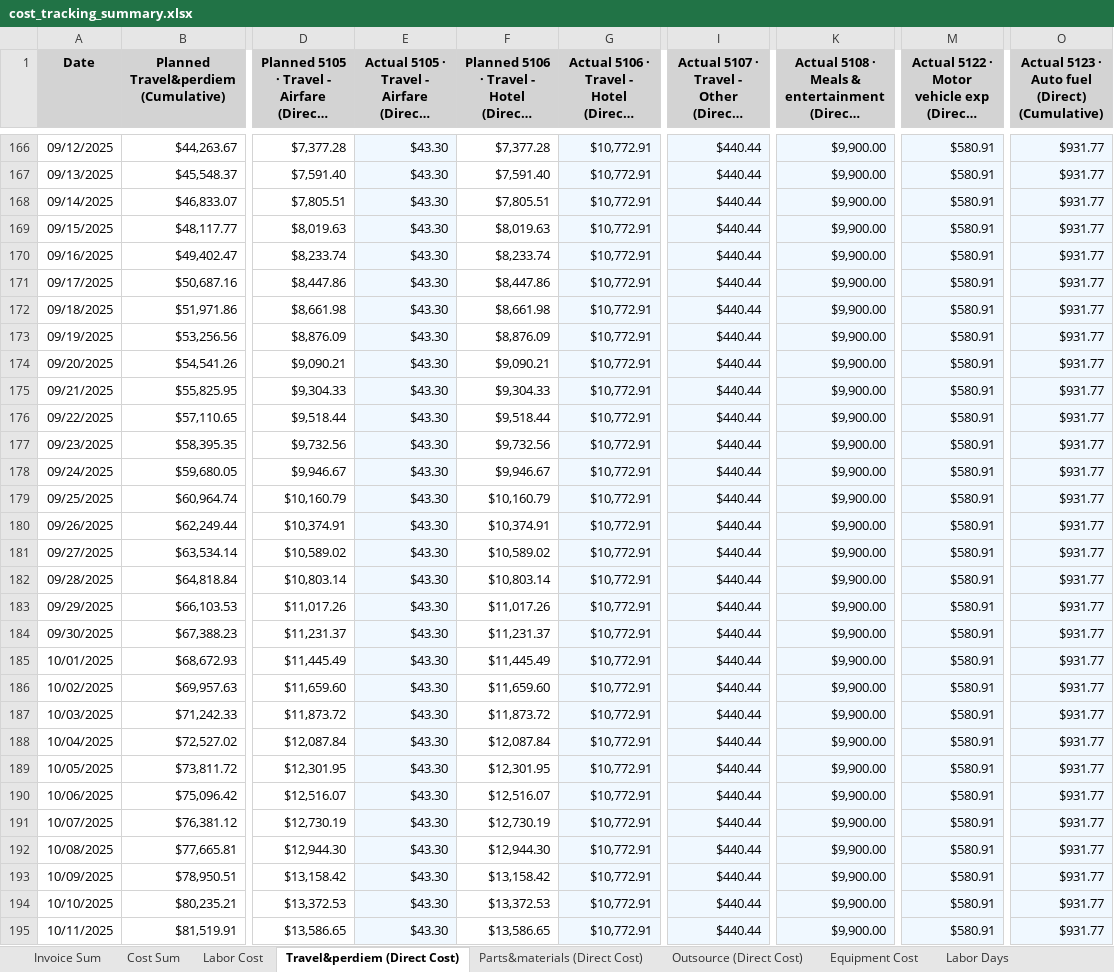
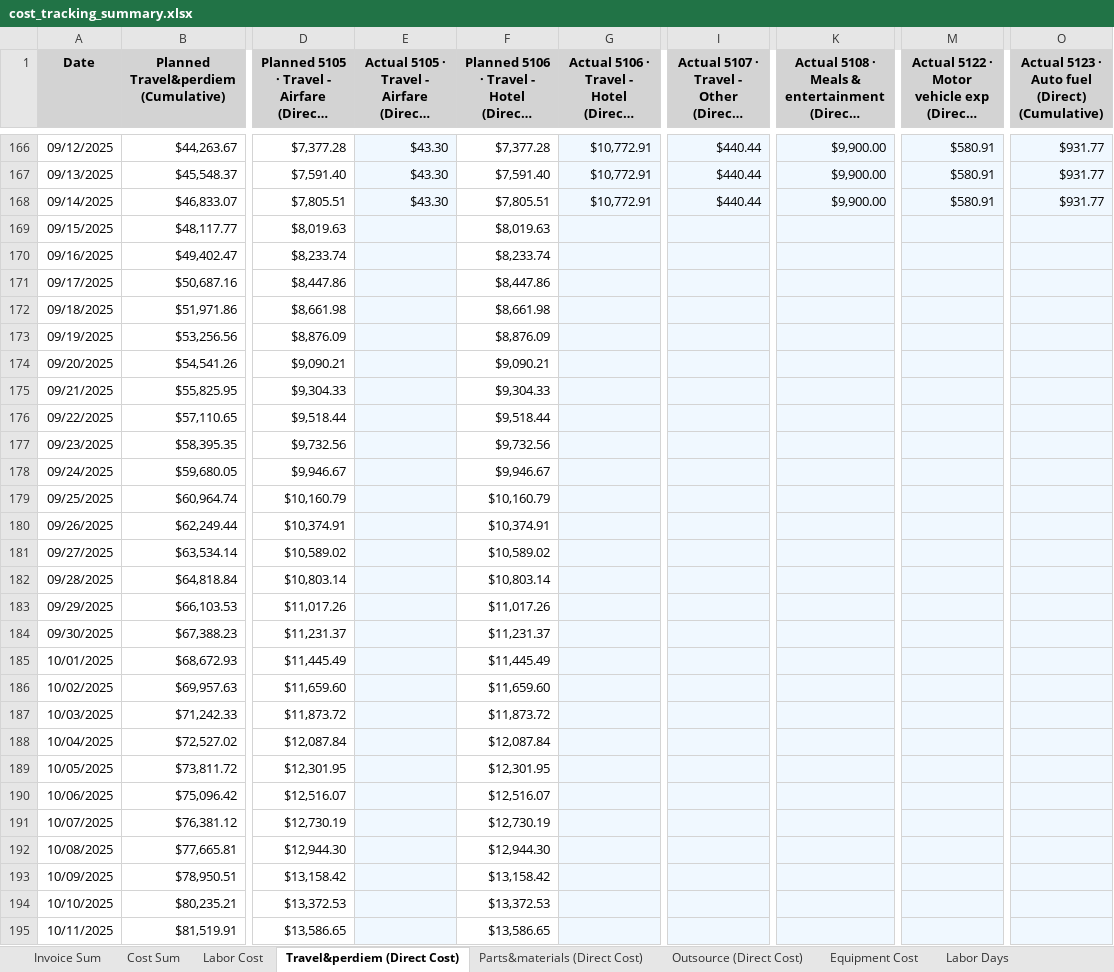
Before and after one commit to xiaosongchen1977/geo-project-tracker-ohio2025, an Excel workbook: cost_tracking_summary.xlsx, sheet Travel&perdiem (Direct Cost), drawn as a sheet; only a part is shown, gaps mark what is left out; long unchanged cells end in …; values as stored, in another font and other column widths than the file's, no borders; the diff covers the shown part only; the diff names each change by its address in the sheet, - before the commit and + after, or states it on an @@ line.

```diff
--- a/cost_tracking_summary.xlsx (sheet Travel&perdiem (Direct Cost))
+++ b/cost_tracking_summary.xlsx (sheet Travel&perdiem (Direct Cost))
-E169:E195: $43.30
+E169:E195: (empty)
-G169:G195: $10,772.91
+G169:G195: (empty)
-I169:I195: $440.44
+I169:I195: (empty)
-K169:K195: $9,900.00
+K169:K195: (empty)
-M169:M195: $580.91
+M169:M195: (empty)
-O169:O195: $931.77
+O169:O195: (empty)
```
Also changed, not shown: 1560 edited cells elsewhere in this sheet, sheet Outsource (Direct Cost), sheet Parts&materials (Direct Cost).
